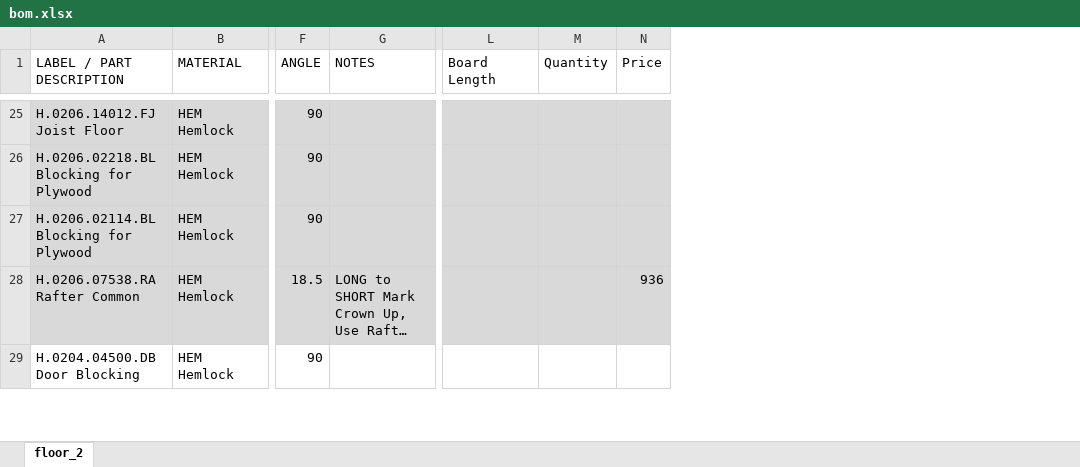
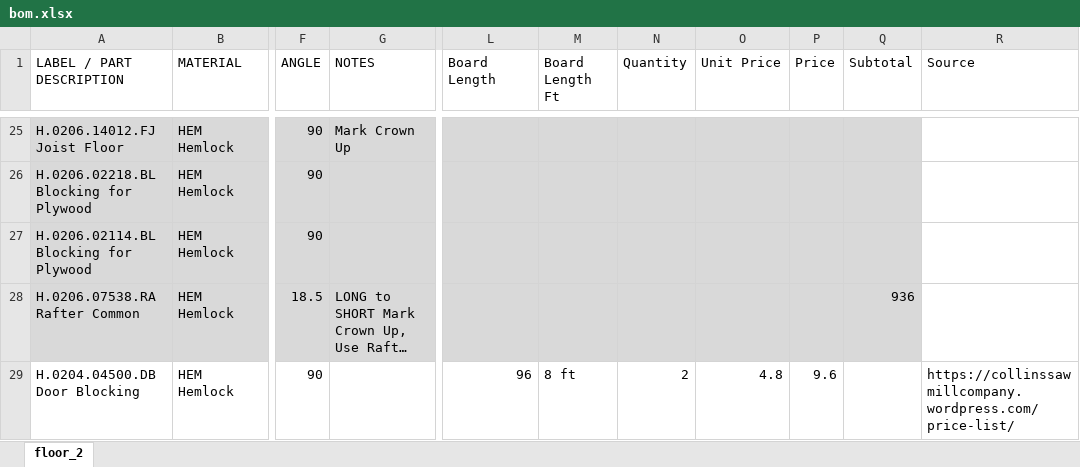
Before and after one commit to nickpalladino/cabin, an Excel workbook: bom.xlsx, sheet floor_2, drawn as a sheet; only a part is shown, gaps mark what is left out; long unchanged cells end in …; values as stored, in another font and other column widths than the file's, no borders; addresses are those after the commit; the diff covers the shown part only; the diff names each change by its address in the sheet, - before the commit and + after, or states it on an @@ line.

Commit message:
Added 2x4 board prices

```diff
--- a/bom.xlsx (sheet floor_2)
+++ b/bom.xlsx (sheet floor_2)
+column M (Board Length Ft), row 29: 8 ft
+column O (Unit Price), row 29: 4.8
+column Q (Subtotal), row 28: 936
+column R (Source), row 29: https://collinssawmillcompany.wordpress.com/price-list/
-G25 (NOTES): (empty)
+G25 (NOTES): Mark Crown Up
-P28 (Price): 936
+P28 (Price): (empty)
-L29 (Board Length): (empty)
+L29 (Board Length): 96
-N29 (Quantity): (empty)
+N29 (Quantity): 2
-P29 (Price): (empty)
+P29 (Price): 9.6
```
Also changed, not shown: 1 removed row, 51 edited cells and cell formats elsewhere in this sheet, 3 other files.
